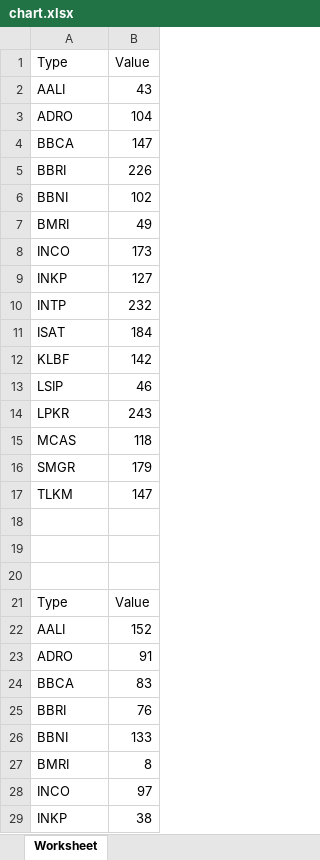
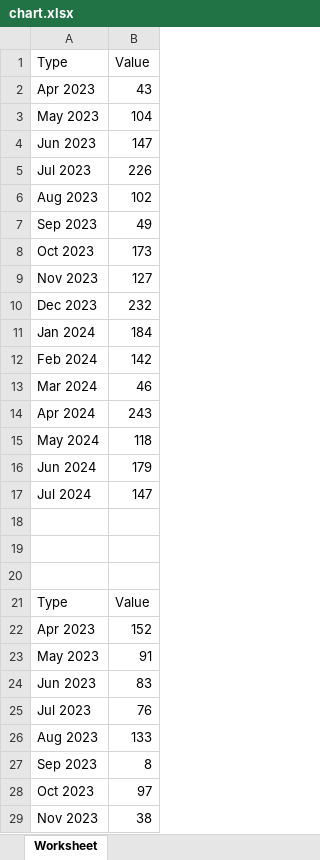
Before and after one commit to MrsAya/AES-TA, an Excel workbook: chart.xlsx, sheet Worksheet, drawn as a sheet; only a part is shown; values as stored, in another font and other column widths than the file's, no borders; charts and pictures not drawn; the diff covers the shown part only; the diff names each change by its address in the sheet, - before the commit and + after, or states it on an @@ line.

Commit message:
updated chart saham

```diff
--- a/chart.xlsx (sheet Worksheet)
+++ b/chart.xlsx (sheet Worksheet)
-A2: AALI
+A2: Apr 2023
-A3: ADRO
+A3: May 2023
-A4: BBCA
+A4: Jun 2023
-A5: BBRI
+A5: Jul 2023
-A6: BBNI
+A6: Aug 2023
-A7: BMRI
+A7: Sep 2023
-A8: INCO
+A8: Oct 2023
-A9: INKP
+A9: Nov 2023
-A10: INTP
+A10: Dec 2023
-A11: ISAT
+A11: Jan 2024
-A12: KLBF
+A12: Feb 2024
-A13: LSIP
+A13: Mar 2024
-A14: LPKR
+A14: Apr 2024
-A15: MCAS
+A15: May 2024
-A16: SMGR
+A16: Jun 2024
-A17: TLKM
+A17: Jul 2024
-A22: AALI
+A22: Apr 2023
-A23: ADRO
+A23: May 2023
-A24: BBCA
+A24: Jun 2023
-A25: BBRI
+A25: Jul 2023
-A26: BBNI
+A26: Aug 2023
-A27: BMRI
+A27: Sep 2023
-A28: INCO
+A28: Oct 2023
-A29: INKP
+A29: Nov 2023
```
Also changed, not shown: 328 edited cells elsewhere in this sheet, charts or pictures, 1 other file.
